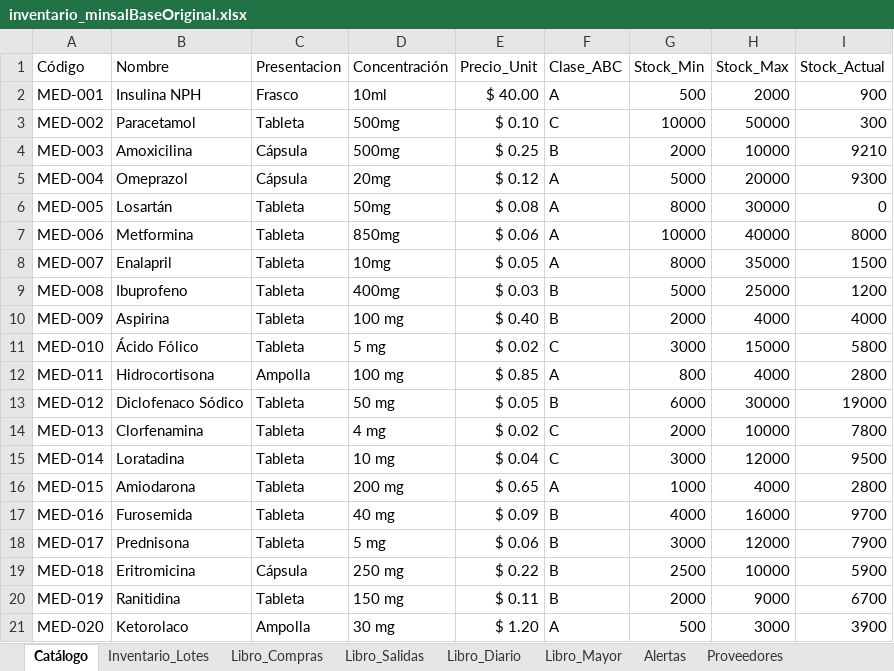
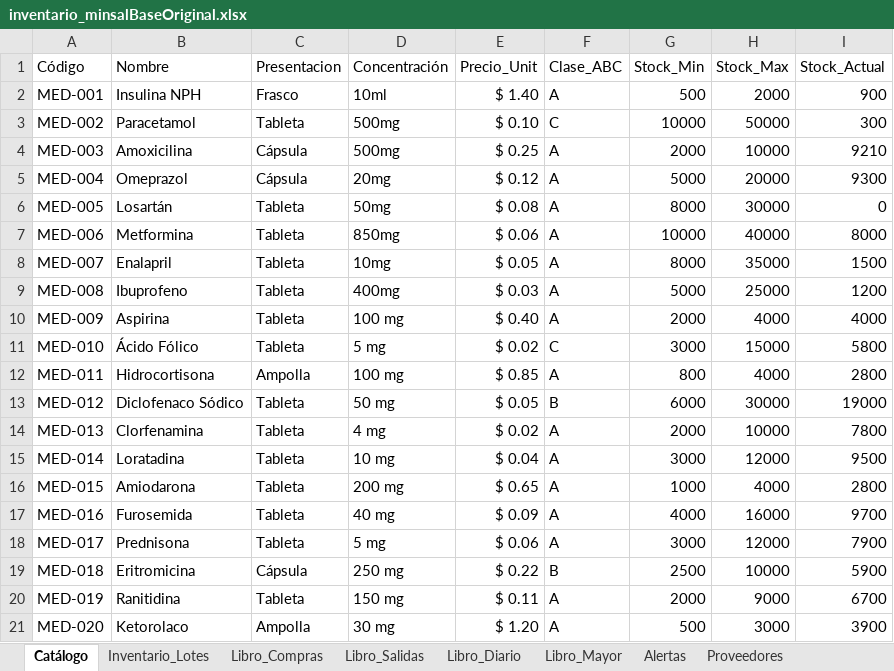
Before and after one commit to EliezerFernandoHernandezDiaz/SistemaContableMinsal, an Excel workbook: data/inventario_minsalBaseOriginal.xlsx, sheet Catálogo, drawn as a sheet; values as stored, in another font and other column widths than the file's, no borders; the diff names each change by its address in the sheet, - before the commit and + after, or states it on an @@ line.

```diff
--- a/data/inventario_minsalBaseOriginal.xlsx (sheet Catálogo)
+++ b/data/inventario_minsalBaseOriginal.xlsx (sheet Catálogo)
-E2 (Precio_Unit): $ 40.00
+E2 (Precio_Unit): $ 1.40
-F4 (Clase_ABC): B
+F4 (Clase_ABC): A
-F9:F10 (Clase_ABC): B
+F9:F10 (Clase_ABC): A
-F14:F15 (Clase_ABC): C
+F14:F15 (Clase_ABC): A
-F17:F18 (Clase_ABC): B
+F17:F18 (Clase_ABC): A
-F20 (Clase_ABC): B
+F20 (Clase_ABC): A
```
Also changed, not shown: sheet Libro_Diario, sheet Libro_Mayor, sheet Libro_Compras, sheet Libro_Salidas, sheet Alertas, sheet Inventario_Lotes, 2 other files.
